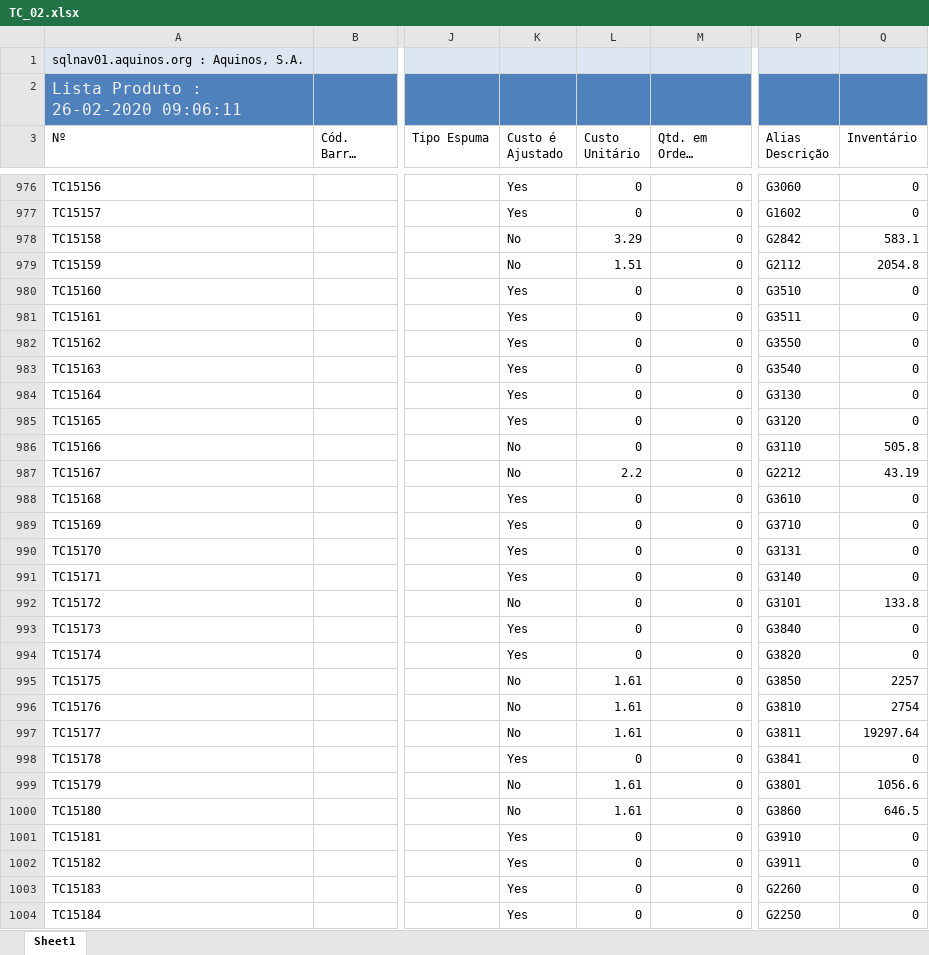
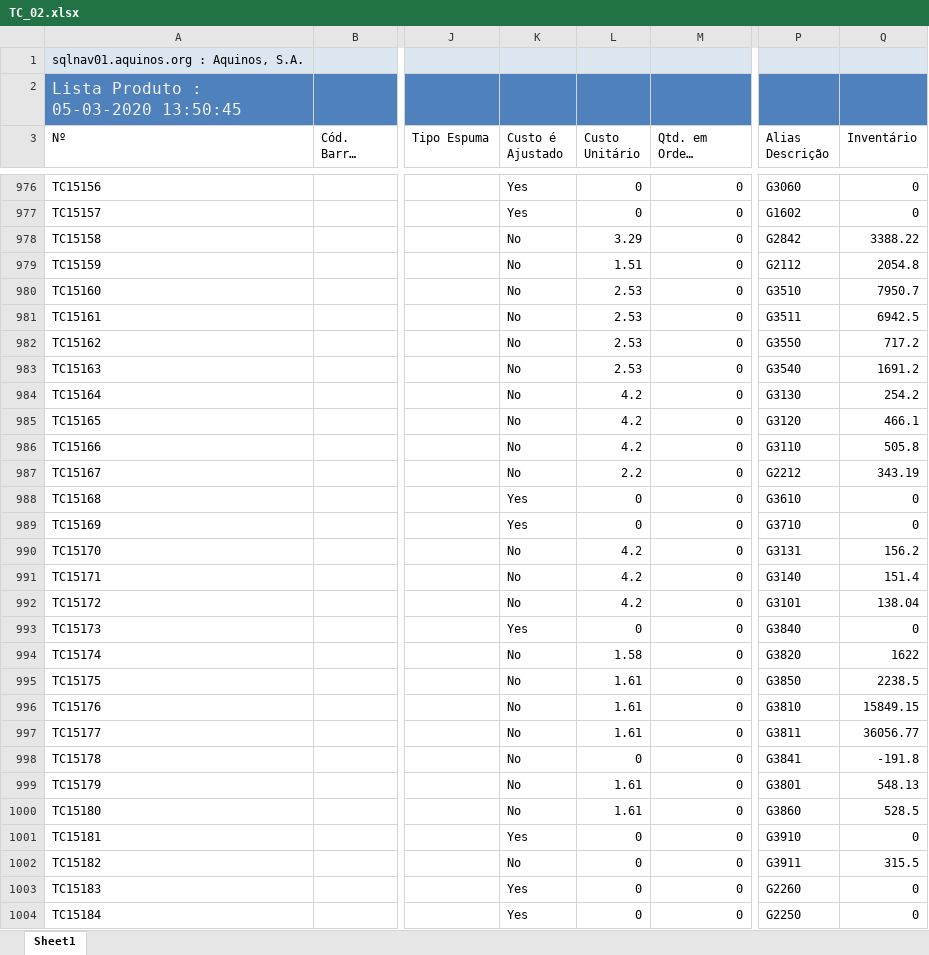
Before and after one commit to WirsoDev/rexBot, an Excel workbook: EXCEL LIBS/TC_02.xlsx, sheet Sheet1, drawn as a sheet; only a part is shown, gaps mark what is left out; long unchanged cells end in …; values as stored, in another font and other column widths than the file's, no borders; table styles not drawn; the diff covers the shown part only; the diff names each change by its address in the sheet, - before the commit and + after, or states it on an @@ line.

Commit message:
act db excel 05032020

```diff
--- a/EXCEL LIBS/TC_02.xlsx (sheet Sheet1)
+++ b/EXCEL LIBS/TC_02.xlsx (sheet Sheet1)
-A2 (Nº): Lista Produto : 26-02-2020 09:06:11
+A2 (Nº): Lista Produto : 05-03-2020 13:50:45
-Q978 (Inventário): 583.1
+Q978 (Inventário): 3388.22
-K980:K985 (Custo é Ajustado): Yes
+K980:K985 (Custo é Ajustado): No
-L980:L983 (Custo Unitário): 0
+L980:L983 (Custo Unitário): 2.53
-Q980 (Inventário): 0
+Q980 (Inventário): 7950.7
-Q981 (Inventário): 0
+Q981 (Inventário): 6942.5
-Q982 (Inventário): 0
+Q982 (Inventário): 717.2
-Q983 (Inventário): 0
+Q983 (Inventário): 1691.2
-L984:L986 (Custo Unitário): 0
+L984:L986 (Custo Unitário): 4.2
-Q984 (Inventário): 0
+Q984 (Inventário): 254.2
-Q985 (Inventário): 0
+Q985 (Inventário): 466.1
-Q987 (Inventário): 43.19
+Q987 (Inventário): 343.19
-K990:K991 (Custo é Ajustado): Yes
+K990:K991 (Custo é Ajustado): No
-L990:L992 (Custo Unitário): 0
+L990:L992 (Custo Unitário): 4.2
-Q990 (Inventário): 0
+Q990 (Inventário): 156.2
-Q991 (Inventário): 0
+Q991 (Inventário): 151.4
-Q992 (Inventário): 133.8
+Q992 (Inventário): 138.04
-K994 (Custo é Ajustado): Yes
+K994 (Custo é Ajustado): No
-L994 (Custo Unitário): 0
+L994 (Custo Unitário): 1.58
-Q994 (Inventário): 0
+Q994 (Inventário): 1622
-Q995 (Inventário): 2257
+Q995 (Inventário): 2238.5
-Q996 (Inventário): 2754
+Q996 (Inventário): 15849.15
-Q997 (Inventário): 19297.64
+Q997 (Inventário): 36056.77
-K998 (Custo é Ajustado): Yes
+K998 (Custo é Ajustado): No
-Q998 (Inventário): 0
+Q998 (Inventário): -191.8
-Q999 (Inventário): 1056.6
+Q999 (Inventário): 548.13
-Q1000 (Inventário): 646.5
+Q1000 (Inventário): 528.5
-K1002 (Custo é Ajustado): Yes
+K1002 (Custo é Ajustado): No
-Q1002 (Inventário): 0
+Q1002 (Inventário): 315.5
```
Also changed, not shown: 8 added rows and 144 edited cells elsewhere in this sheet, EXCEL LIBS/MODELOS.xlsx, EXCEL LIBS/tc_oldlist.xlsx.
